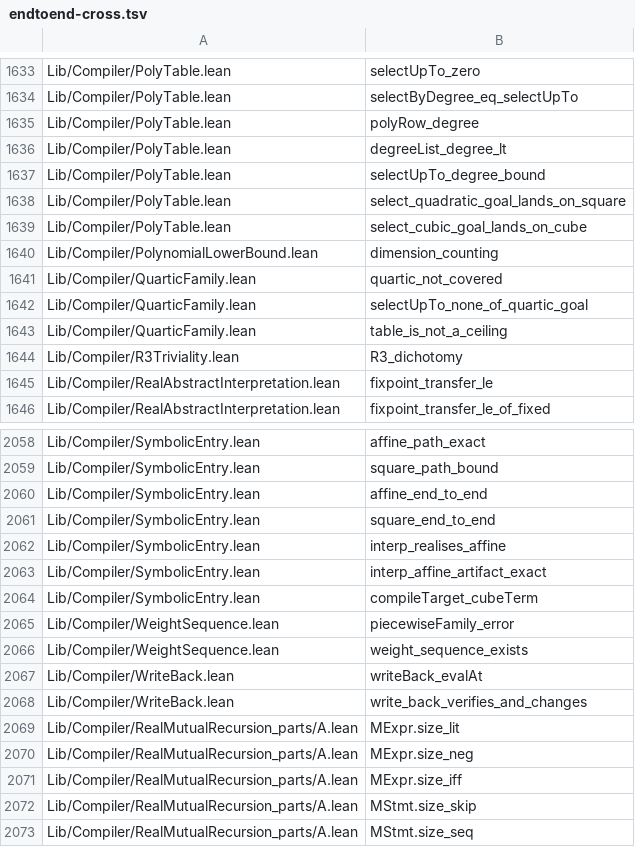
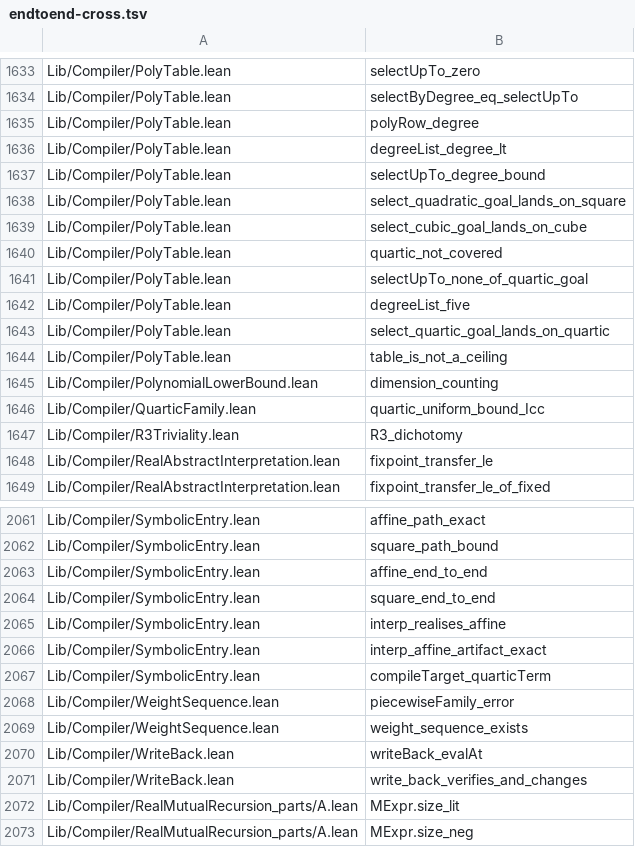
Before and after one commit to Lv-00-ANI/lattice, a TSV file: gov/endtoend-cross.tsv, drawn as a sheet; only a part is shown, gaps mark what is left out; the shorter side is filled out with more unchanged rows.

Commit message:
chore: record the raised ceiling and regenerate censuses

```diff
--- a/gov/endtoend-cross.tsv
+++ b/gov/endtoend-cross.tsv
@@ -1639,6 +1639,9 @@ Lib/Compiler/PolyTable.lean	select_quadratic_goal_lands_on_square
 Lib/Compiler/PolyTable.lean	select_cubic_goal_lands_on_cube
+Lib/Compiler/PolyTable.lean	quartic_not_covered
+Lib/Compiler/PolyTable.lean	selectUpTo_none_of_quartic_goal
+Lib/Compiler/PolyTable.lean	degreeList_five
+Lib/Compiler/PolyTable.lean	select_quartic_goal_lands_on_quartic
+Lib/Compiler/PolyTable.lean	table_is_not_a_ceiling
 Lib/Compiler/PolynomialLowerBound.lean	dimension_counting
-Lib/Compiler/QuarticFamily.lean	quartic_not_covered
-Lib/Compiler/QuarticFamily.lean	selectUpTo_none_of_quartic_goal
-Lib/Compiler/QuarticFamily.lean	table_is_not_a_ceiling
+Lib/Compiler/QuarticFamily.lean	quartic_uniform_bound_Icc
 Lib/Compiler/R3Triviality.lean	R3_dichotomy
@@ -2063,3 +2066,3 @@ Lib/Compiler/SymbolicEntry.lean	interp_realises_affine
 Lib/Compiler/SymbolicEntry.lean	interp_affine_artifact_exact
-Lib/Compiler/SymbolicEntry.lean	compileTarget_cubeTerm
+Lib/Compiler/SymbolicEntry.lean	compileTarget_quarticTerm
 Lib/Compiler/WeightSequence.lean	piecewiseFamily_error
```
Also changed, not shown: 3 other files.
